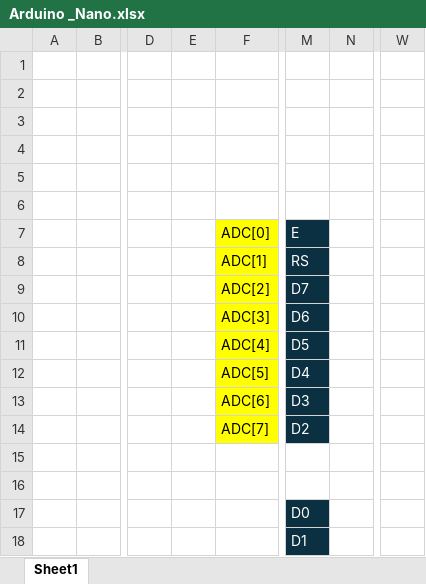
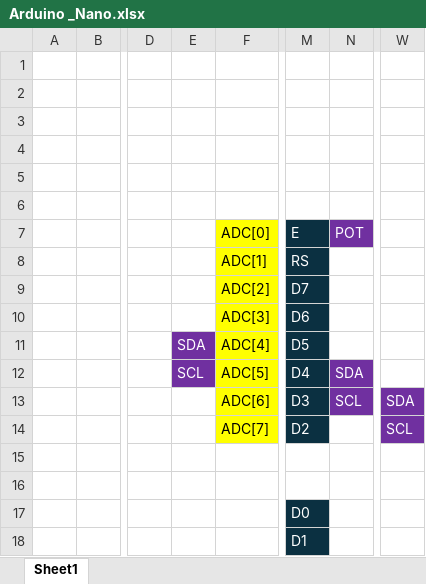
Before and after one commit to SamuelTortola/Laboratorio4_2do_semestre, an Excel workbook: Arduino _Nano.xlsx, sheet Sheet1, drawn as a sheet; only a part is shown, gaps mark what is left out; values as stored, in another font and other column widths than the file's, no borders; charts and pictures not drawn; the diff names each change by its address in the sheet, - before the commit and + after, or states it on an @@ line.

```diff
--- a/Arduino _Nano.xlsx (sheet Sheet1)
+++ b/Arduino _Nano.xlsx (sheet Sheet1)
-N7: (empty)
+N7: POT
-N7 fill: none
+N7 fill: #7030A0
-E11: (empty)
+E11: SDA
-E11:E12 fill: none
+E11:E12 fill: #7030A0
-E12: (empty)
+E12: SCL
-N12: (empty)
+N12: SDA
-N12:N13 fill: none
+N12:N13 fill: #7030A0
-N13: (empty)
+N13: SCL
-W13: (empty)
+W13: SDA
-W13:W14 fill: none
+W13:W14 fill: #7030A0
-W14: (empty)
+W14: SCL
```
Also changed, not shown: 1 other file.
